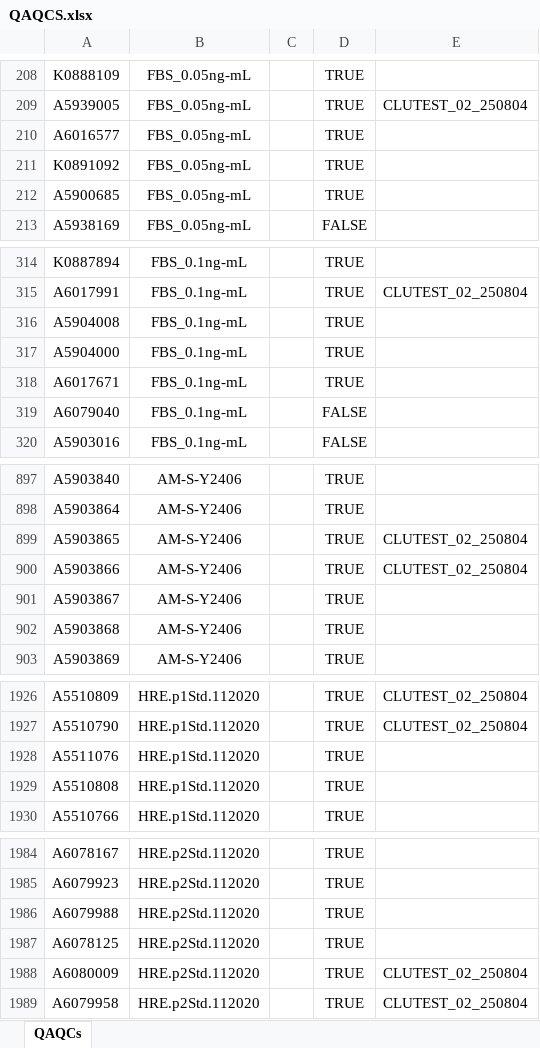
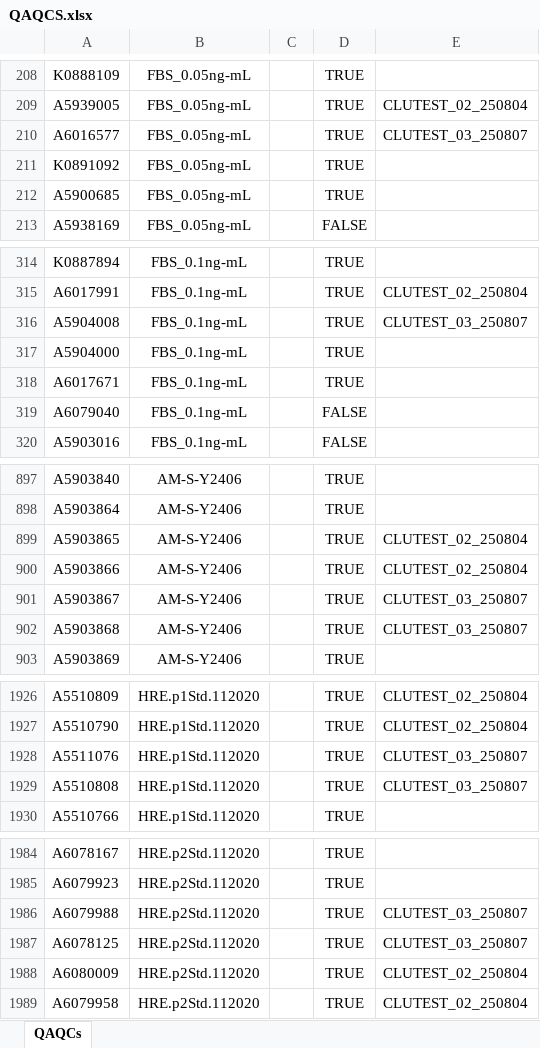
Before and after one commit to mariacardelino/sequence_generator, an Excel workbook: QAQCS.xlsx, sheet QAQCs, drawn as a sheet; only a part is shown, gaps mark what is left out; values as stored, in another font and other column widths than the file's, no borders; the diff covers the shown part only; the diff names each change by its address in the sheet, - before the commit and + after, or states it on an @@ line.

```diff
--- a/QAQCS.xlsx (sheet QAQCs)
+++ b/QAQCS.xlsx (sheet QAQCs)
-E210: (empty)
+E210: CLUTEST_03_250807
-E316: (empty)
+E316: CLUTEST_03_250807
-E901:E902: (empty)
+E901:E902: CLUTEST_03_250807
-E1928:E1929: (empty)
+E1928:E1929: CLUTEST_03_250807
-E1986:E1987: (empty)
+E1986:E1987: CLUTEST_03_250807
```
Also changed, not shown: 27 edited cells elsewhere in this sheet, Samples.xlsx, 1 other file.
